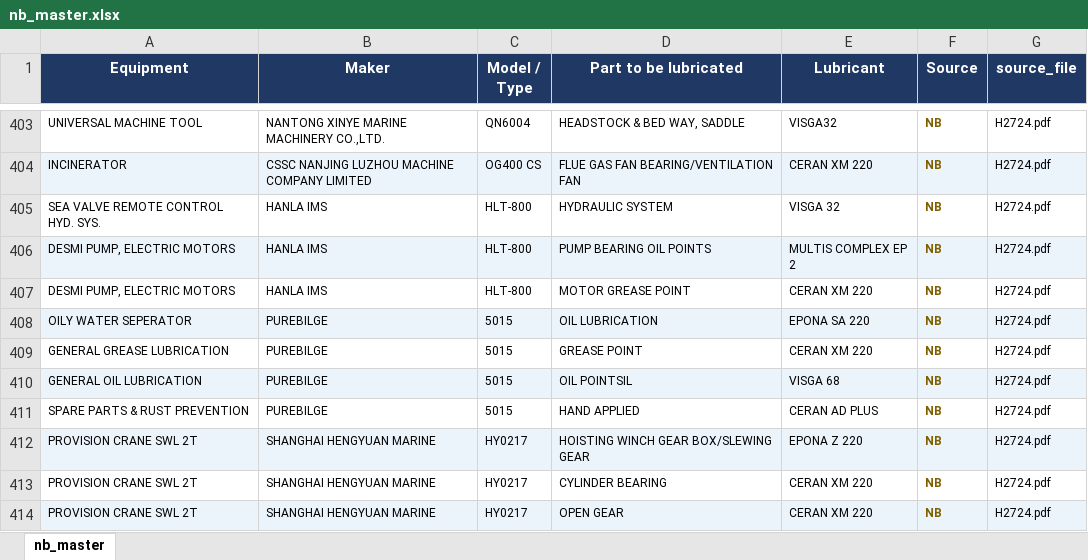
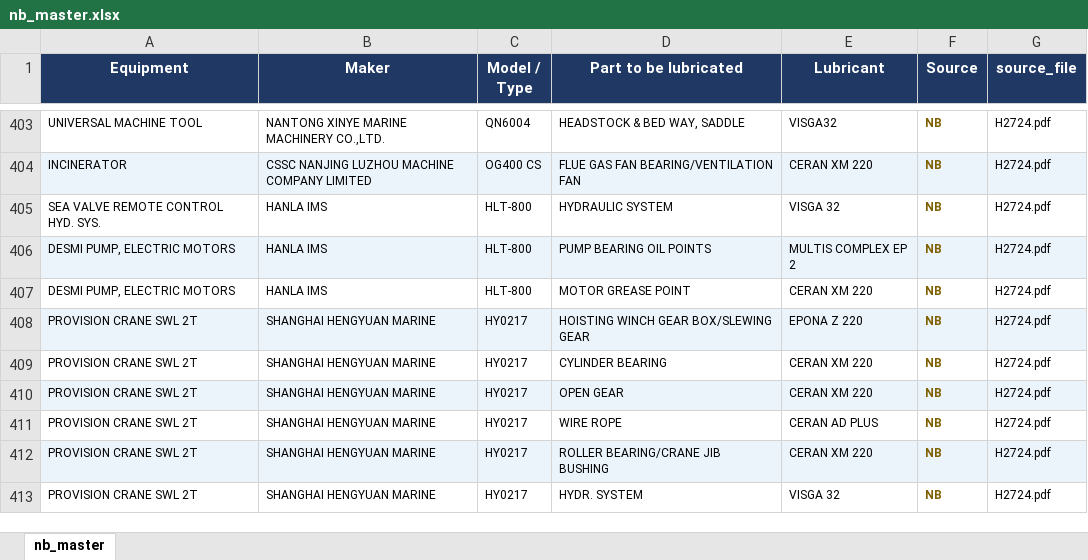
Before and after one commit to 1969Mark/Oil_Recommendation, an Excel workbook: output/nb_master.xlsx, sheet nb_master, drawn as a sheet; only a part is shown, gaps mark what is left out; the shorter side is filled out with more unchanged rows; values as stored, in another font and other column widths than the file's, no borders; the diff names each change by its address in the sheet, - before the commit and + after, or states it on an @@ line.

```diff
--- a/output/nb_master.xlsx (sheet nb_master)
+++ b/output/nb_master.xlsx (sheet nb_master)
-row 408: OILY WATER SEPERATOR | PUREBILGE | 5015 | OIL LUBRICATION | EPONA SA 220 | NB | H2724.pdf
-row 409: GENERAL GREASE LUBRICATION | PUREBILGE | 5015 | GREASE POINT | CERAN XM 220 | NB | H2724.pdf
-row 410: GENERAL OIL LUBRICATION | PUREBILGE | 5015 | OIL POINTSIL | VISGA 68 | NB | H2724.pdf
-row 411: SPARE PARTS & RUST PREVENTION | PUREBILGE | 5015 | HAND APPLIED | CERAN AD PLUS | NB | H2724.pdf
```
Also changed, not shown: output/oem_master.xlsx, 13 other files.
